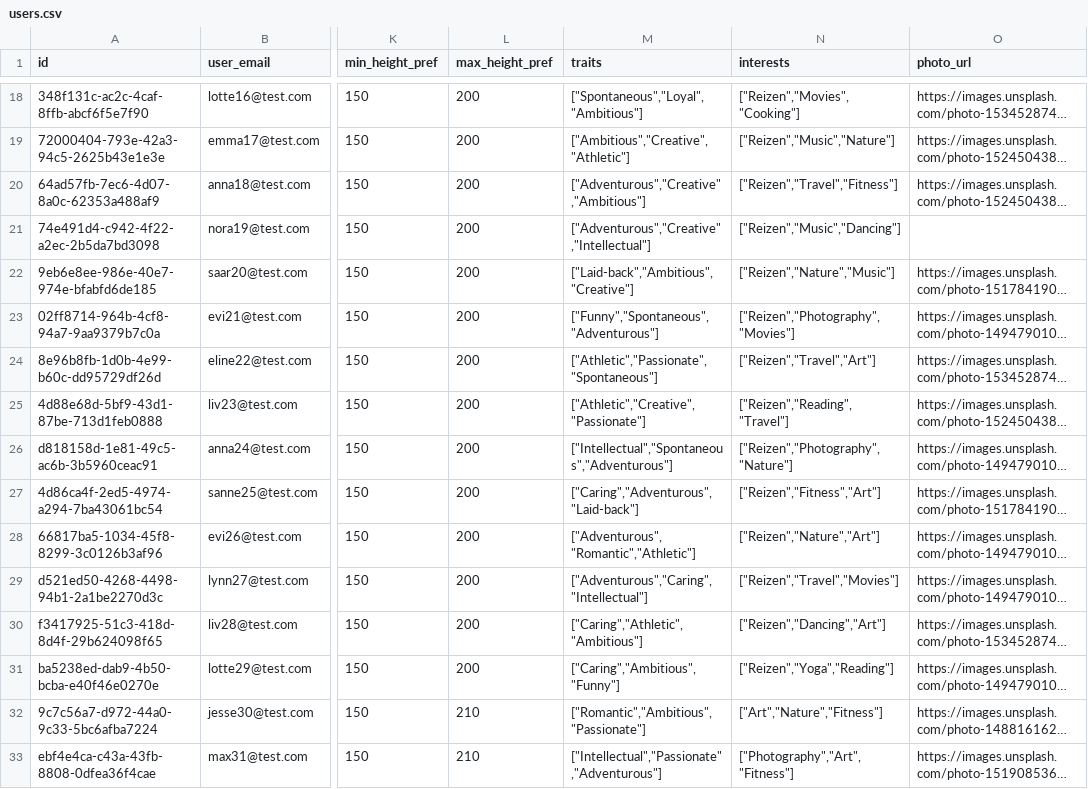
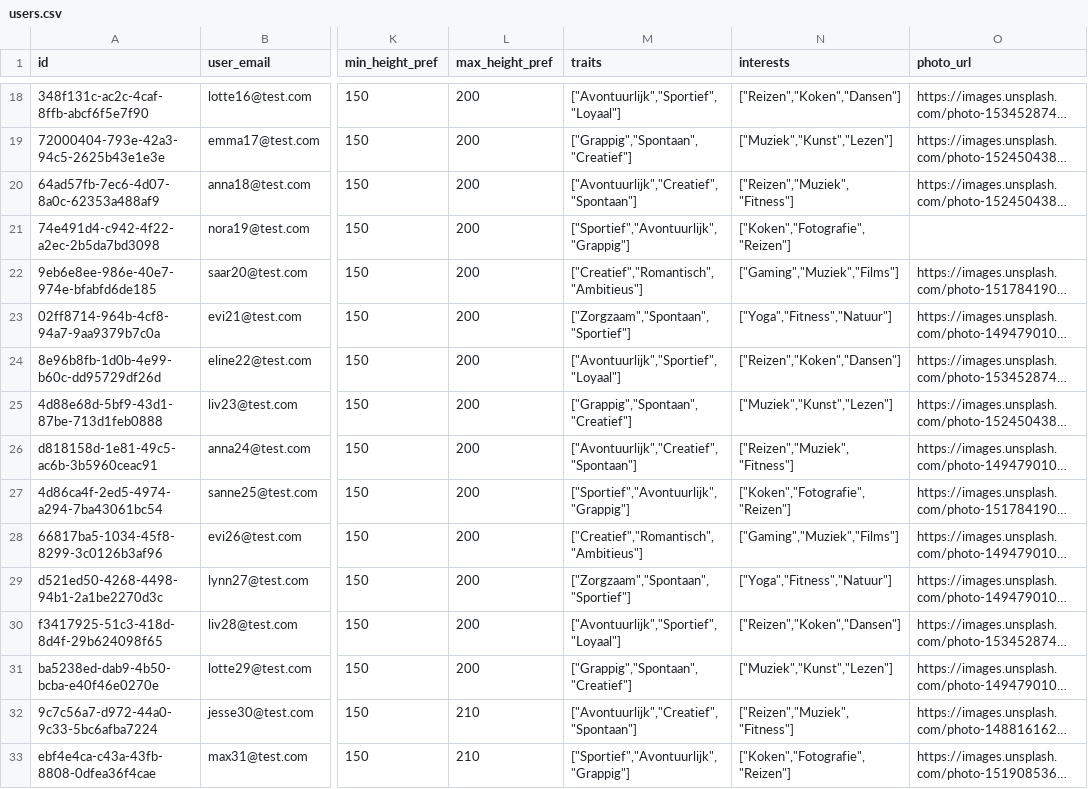
Before and after one commit to koenroder-arch/Romety-KFR, a CSV file: test_data/users.csv, drawn as a sheet; only a part is shown, gaps mark what is left out; long unchanged cells end in …; the diff covers the shown part only; the diff names each change by its address in the sheet, - before the commit and + after, or states it on an @@ line.

```diff
--- a/test_data/users.csv
+++ b/test_data/users.csv
-M18 (traits): ["Spontaneous","Loyal","Ambitious"]
+M18 (traits): ["Avontuurlijk","Sportief","Loyaal"]
-N18 (interests): ["Reizen","Movies","Cooking"]
+N18 (interests): ["Reizen","Koken","Dansen"]
-M19 (traits): ["Ambitious","Creative","Athletic"]
+M19 (traits): ["Grappig","Spontaan","Creatief"]
-N19 (interests): ["Reizen","Music","Nature"]
+N19 (interests): ["Muziek","Kunst","Lezen"]
-M20 (traits): ["Adventurous","Creative","Ambitious"]
+M20 (traits): ["Avontuurlijk","Creatief","Spontaan"]
-N20 (interests): ["Reizen","Travel","Fitness"]
+N20 (interests): ["Reizen","Muziek","Fitness"]
-M21 (traits): ["Adventurous","Creative","Intellectual"]
+M21 (traits): ["Sportief","Avontuurlijk","Grappig"]
-N21 (interests): ["Reizen","Music","Dancing"]
+N21 (interests): ["Koken","Fotografie","Reizen"]
-M22 (traits): ["Laid-back","Ambitious","Creative"]
+M22 (traits): ["Creatief","Romantisch","Ambitieus"]
-N22 (interests): ["Reizen","Nature","Music"]
+N22 (interests): ["Gaming","Muziek","Films"]
-M23 (traits): ["Funny","Spontaneous","Adventurous"]
+M23 (traits): ["Zorgzaam","Spontaan","Sportief"]
-N23 (interests): ["Reizen","Photography","Movies"]
+N23 (interests): ["Yoga","Fitness","Natuur"]
-M24 (traits): ["Athletic","Passionate","Spontaneous"]
+M24 (traits): ["Avontuurlijk","Sportief","Loyaal"]
-N24 (interests): ["Reizen","Travel","Art"]
+N24 (interests): ["Reizen","Koken","Dansen"]
-M25 (traits): ["Athletic","Creative","Passionate"]
+M25 (traits): ["Grappig","Spontaan","Creatief"]
-N25 (interests): ["Reizen","Reading","Travel"]
+N25 (interests): ["Muziek","Kunst","Lezen"]
-M26 (traits): ["Intellectual","Spontaneous","Adventurous"]
+M26 (traits): ["Avontuurlijk","Creatief","Spontaan"]
-N26 (interests): ["Reizen","Photography","Nature"]
+N26 (interests): ["Reizen","Muziek","Fitness"]
-M27 (traits): ["Caring","Adventurous","Laid-back"]
+M27 (traits): ["Sportief","Avontuurlijk","Grappig"]
-N27 (interests): ["Reizen","Fitness","Art"]
+N27 (interests): ["Koken","Fotografie","Reizen"]
-M28 (traits): ["Adventurous","Romantic","Athletic"]
+M28 (traits): ["Creatief","Romantisch","Ambitieus"]
-N28 (interests): ["Reizen","Nature","Art"]
+N28 (interests): ["Gaming","Muziek","Films"]
-M29 (traits): ["Adventurous","Caring","Intellectual"]
+M29 (traits): ["Zorgzaam","Spontaan","Sportief"]
-N29 (interests): ["Reizen","Travel","Movies"]
+N29 (interests): ["Yoga","Fitness","Natuur"]
-M30 (traits): ["Caring","Athletic","Ambitious"]
+M30 (traits): ["Avontuurlijk","Sportief","Loyaal"]
-N30 (interests): ["Reizen","Dancing","Art"]
+N30 (interests): ["Reizen","Koken","Dansen"]
-M31 (traits): ["Caring","Ambitious","Funny"]
+M31 (traits): ["Grappig","Spontaan","Creatief"]
-N31 (interests): ["Reizen","Yoga","Reading"]
+N31 (interests): ["Muziek","Kunst","Lezen"]
-M32 (traits): ["Romantic","Ambitious","Passionate"]
+M32 (traits): ["Avontuurlijk","Creatief","Spontaan"]
-N32 (interests): ["Art","Nature","Fitness"]
+N32 (interests): ["Reizen","Muziek","Fitness"]
-M33 (traits): ["Intellectual","Passionate","Adventurous"]
+M33 (traits): ["Sportief","Avontuurlijk","Grappig"]
-N33 (interests): ["Photography","Art","Fitness"]
+N33 (interests): ["Koken","Fotografie","Reizen"]
```
Also changed, not shown: 68 edited cells elsewhere in this file, test_data/destinations.csv, test_data/likes.csv, 15 other files.
